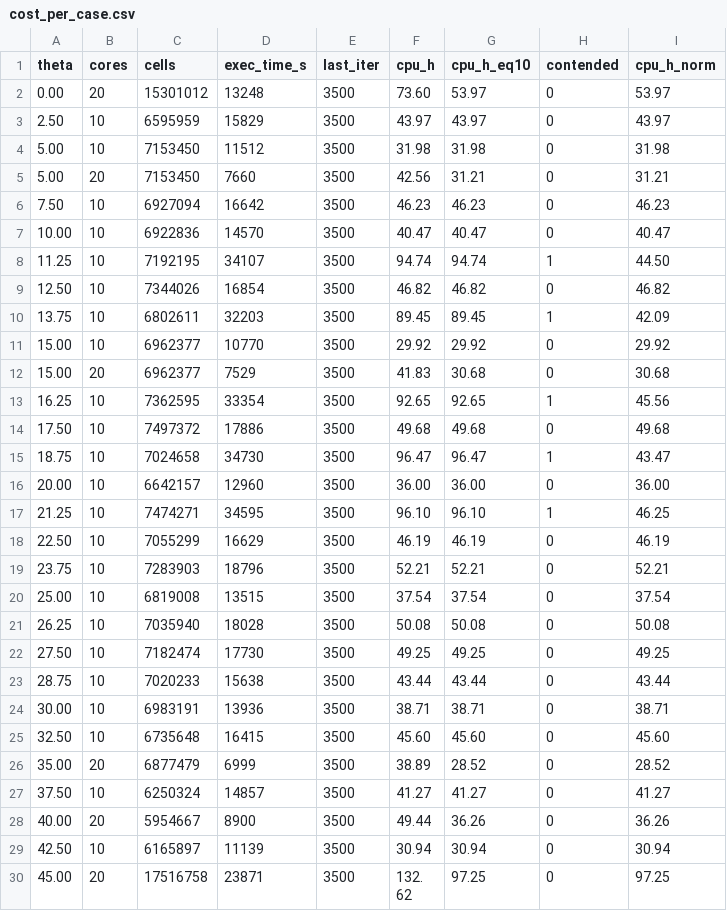
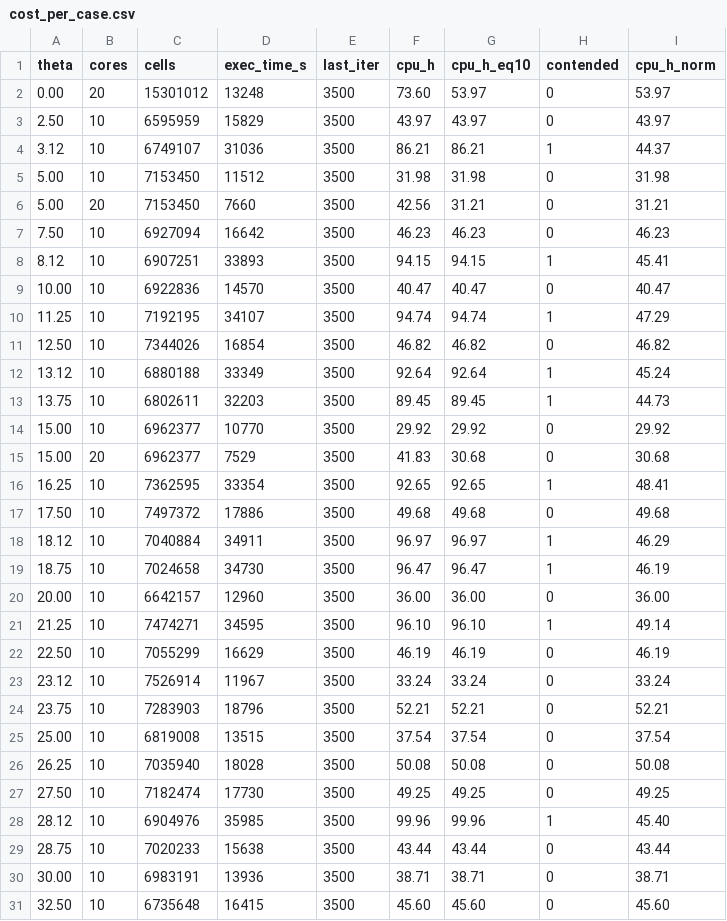
Before and after one commit to martoalonso99/TFM---ROM-Edificio-Gran-Altura, a CSV file: outputs/comparativa/cost_per_case.csv, drawn as a sheet; only a part is shown; the shorter side is filled out with more unchanged rows; the diff covers the shown part only.

```diff
--- a/outputs/comparativa/cost_per_case.csv
+++ b/outputs/comparativa/cost_per_case.csv
@@ -3,2 +3,3 @@ theta,cores,cells,exec_time_s,last_iter,cpu_h,cpu_h_eq10,contended,cpu_h_norm
 2.50,10,6595959,15829,3500,43.97,43.97,0,43.97
+3.12,10,6749107,31036,3500,86.21,86.21,1,44.37
 5.00,10,7153450,11512,3500,31.98,31.98,0,31.98
@@ -6,14 +7,18 @@ theta,cores,cells,exec_time_s,last_iter,cpu_h,cpu_h_eq10,contended,cpu_h_norm
 7.50,10,6927094,16642,3500,46.23,46.23,0,46.23
+8.12,10,6907251,33893,3500,94.15,94.15,1,45.41
 10.00,10,6922836,14570,3500,40.47,40.47,0,40.47
-11.25,10,7192195,34107,3500,94.74,94.74,1,44.50
+11.25,10,7192195,34107,3500,94.74,94.74,1,47.29
 12.50,10,7344026,16854,3500,46.82,46.82,0,46.82
-13.75,10,6802611,32203,3500,89.45,89.45,1,42.09
+13.12,10,6880188,33349,3500,92.64,92.64,1,45.24
+13.75,10,6802611,32203,3500,89.45,89.45,1,44.73
 15.00,10,6962377,10770,3500,29.92,29.92,0,29.92
 15.00,20,6962377,7529,3500,41.83,30.68,0,30.68
-16.25,10,7362595,33354,3500,92.65,92.65,1,45.56
+16.25,10,7362595,33354,3500,92.65,92.65,1,48.41
 17.50,10,7497372,17886,3500,49.68,49.68,0,49.68
-18.75,10,7024658,34730,3500,96.47,96.47,1,43.47
+18.12,10,7040884,34911,3500,96.97,96.97,1,46.29
+18.75,10,7024658,34730,3500,96.47,96.47,1,46.19
 20.00,10,6642157,12960,3500,36.00,36.00,0,36.00
-21.25,10,7474271,34595,3500,96.10,96.10,1,46.25
+21.25,10,7474271,34595,3500,96.10,96.10,1,49.14
 22.50,10,7055299,16629,3500,46.19,46.19,0,46.19
+23.12,10,7526914,11967,3500,33.24,33.24,0,33.24
 23.75,10,7283903,18796,3500,52.21,52.21,0,52.21
@@ -22,2 +27,3 @@ theta,cores,cells,exec_time_s,last_iter,cpu_h,cpu_h_eq10,contended,cpu_h_norm
 27.50,10,7182474,17730,3500,49.25,49.25,0,49.25
+28.12,10,6904976,35985,3500,99.96,99.96,1,45.40
 28.75,10,7020233,15638,3500,43.44,43.44,0,43.44
```
Also changed, not shown: 3 added rows elsewhere in this file, 23 other files.
